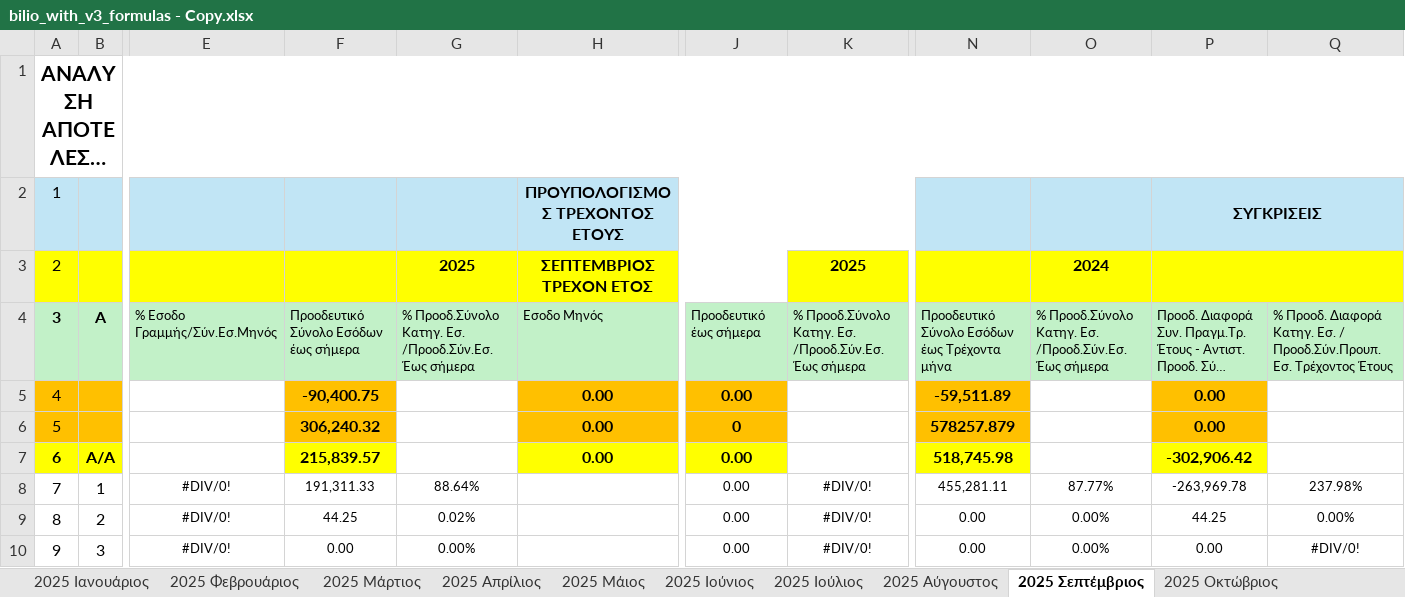
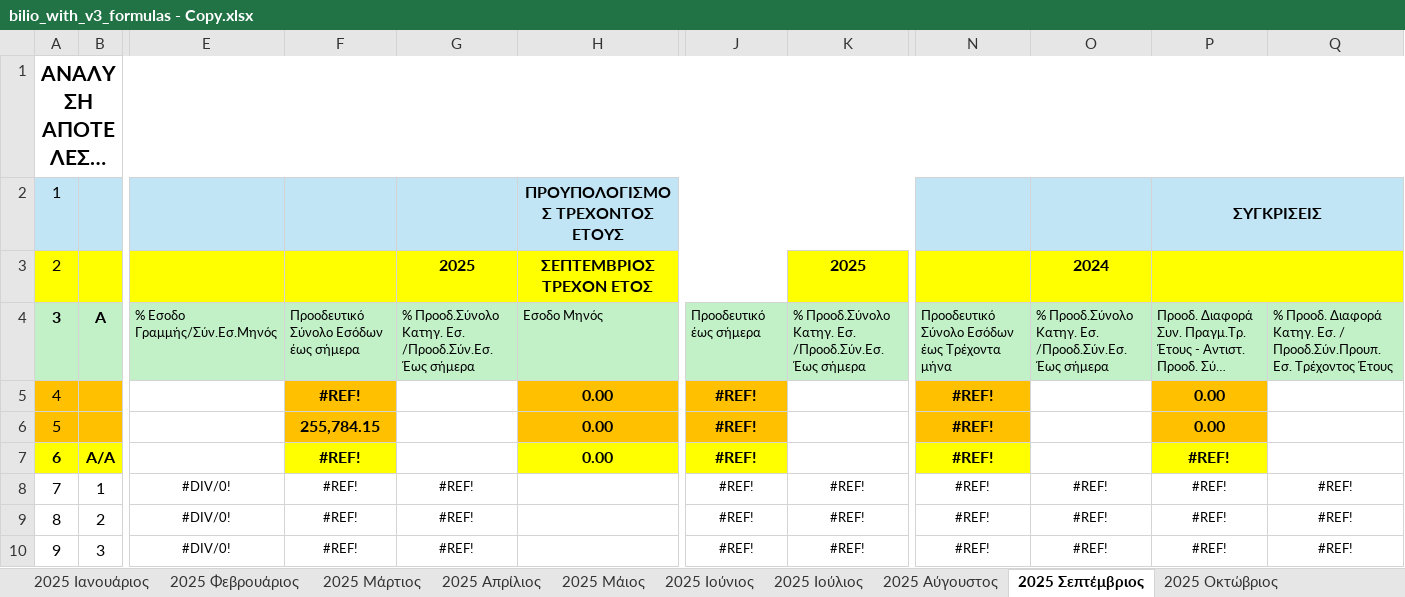
Before and after one commit to famguy123/COMBINED_PH1PH2, an Excel workbook: bilio_with_v3_formulas - Copy.xlsx, sheet 2025 Σεπτέμβριος, drawn as a sheet; only a part is shown, gaps mark what is left out; long unchanged cells end in …; values as stored, in another font and other column widths than the file's, no borders; the diff covers the shown part only; the diff names each change by its address in the sheet, - before the commit and + after, or states it on an @@ line.

```diff
--- a/bilio_with_v3_formulas - Copy.xlsx (sheet 2025 Σεπτέμβριος)
+++ b/bilio_with_v3_formulas - Copy.xlsx (sheet 2025 Σεπτέμβριος)
-F5: -90,400.75
+F5: #REF!
-J5: 0.00
+J5: #REF!
-N5: -59,511.89
+N5: #REF!
-F6: 306,240.32
+F6: 255,784.15
-J6: 0
+J6: #REF!
-N6: 578257.879
+N6: #REF!
-F7: 215,839.57
+F7: #REF!
-J7:J10: 0.00
+J7:J10: #REF!
-N7: 518,745.98
+N7: #REF!
-P7: -302,906.42
+P7: #REF!
-F8: 191,311.33
+F8: #REF!
-G8: 88.64%
+G8: #REF!
-K8:K10: #DIV/0!
+K8:K10: #REF!
-N8: 455,281.11
+N8: #REF!
-O8: 87.77%
+O8: #REF!
-P8: -263,969.78
+P8: #REF!
-Q8: 237.98%
+Q8: #REF!
-F9: 44.25
+F9: #REF!
-G9: 0.02%
+G9: #REF!
-N9:N10: 0.00
+N9:N10: #REF!
-O9:O10: 0.00%
+O9:O10: #REF!
-P9: 44.25
+P9: #REF!
-Q9: 0.00%
+Q9: #REF!
-F10: 0.00
+F10: #REF!
-G10: 0.00%
+G10: #REF!
-P10: 0.00
+P10: #REF!
-Q10: #DIV/0!
+Q10: #REF!
```
Also changed, not shown: 1 added row, 1 removed row and 721 edited cells elsewhere in this sheet, sheet Γενικό Αποτέλεσμα, sheet 2025 Οκτώβριος, sheet 2025 Φεβρουάριος, sheet 2025 Μάρτιος, sheet 2025 Μάιος, sheet 2025 Απρίλιος, 7 more sheets, formulas that keep their value, hidden cells, 1 other file.
